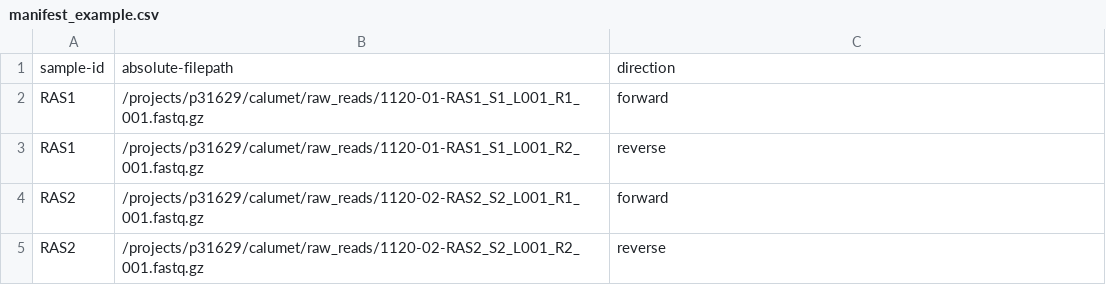
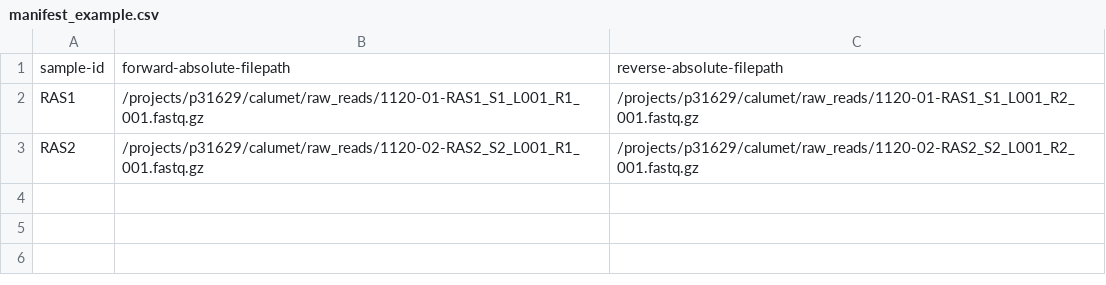
Before and after one commit to mckfarm/16S_demo_2023, a CSV file: resources/manifest_example.csv, drawn as a sheet.

```diff
--- a/resources/manifest_example.csv
+++ b/resources/manifest_example.csv
@@ -1,5 +1,3 @@
-sample-id,absolute-filepath,direction
-RAS1,/projects/p31629/calumet/raw_reads/1120-01-RAS1_S1_L001_R1_001.fastq.gz,forward
-RAS1,/projects/p31629/calumet/raw_reads/1120-01-RAS1_S1_L001_R2_001.fastq.gz,reverse
-RAS2,/projects/p31629/calumet/raw_reads/1120-02-RAS2_S2_L001_R1_001.fastq.gz,forward
-RAS2,/projects/p31629/calumet/raw_reads/1120-02-RAS2_S2_L001_R2_001.fastq.gz,reverse
+sample-id,forward-absolute-filepath,reverse-absolute-filepath
+RAS1,/projects/p31629/calumet/raw_reads/1120-01-RAS1_S1_L001_R1_001.fastq.gz,/projects/p31629/calumet/raw_reads/1120-01-RAS1_S1_L001_R2_001.fastq.gz
+RAS2,/projects/p31629/calumet/raw_reads/1120-02-RAS2_S2_L001_R1_001.fastq.gz,/projects/p31629/calumet/raw_reads/1120-02-RAS2_S2_L001_R2_001.fastq.gz
```
Also changed, not shown: 5 other files.
